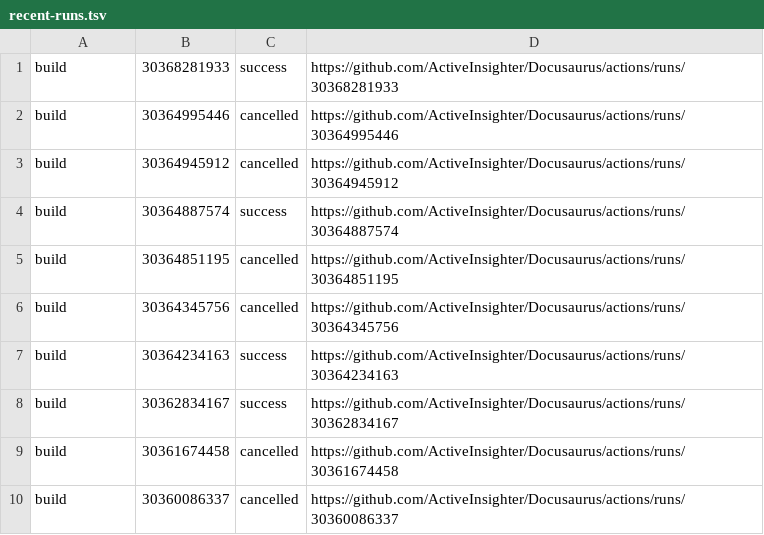
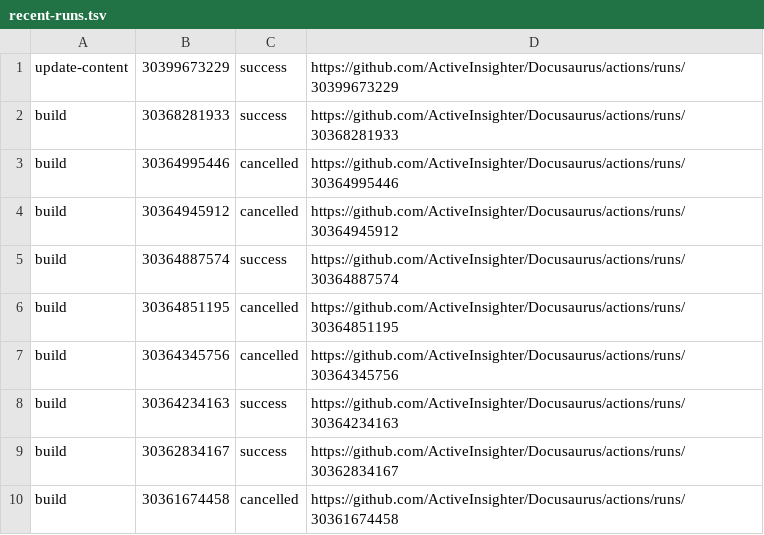
Before and after one commit to ActiveInsighter/Docusaurus, a TSV file: .github/workflow-runs/recent-runs.tsv, drawn as a sheet; removed rows and columns are numbered as before the commit, all else as after; the diff names each change by its address in the sheet, - before the commit and + after, or states it on an @@ line.

```diff
--- a/.github/workflow-runs/recent-runs.tsv
+++ b/.github/workflow-runs/recent-runs.tsv
+row 1: update-content | 30399673229 | success | https://github.com/ActiveInsighter/Docusaurus/actions/runs/30399673229
-row 10: build | 30360086337 | cancelled | https://github.com/ActiveInsighter/Docusaurus/actions/runs/30360086337
```
Also changed, not shown: 11 other files.
